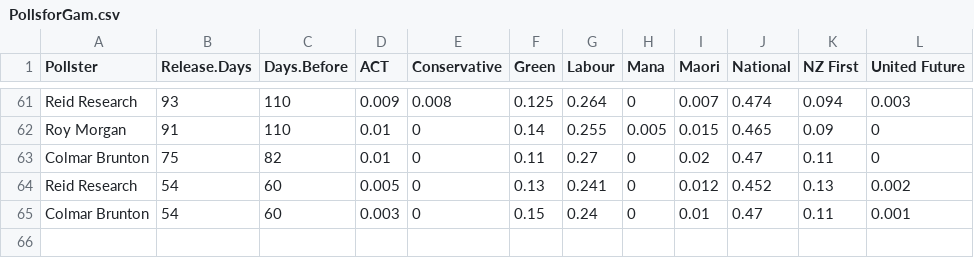
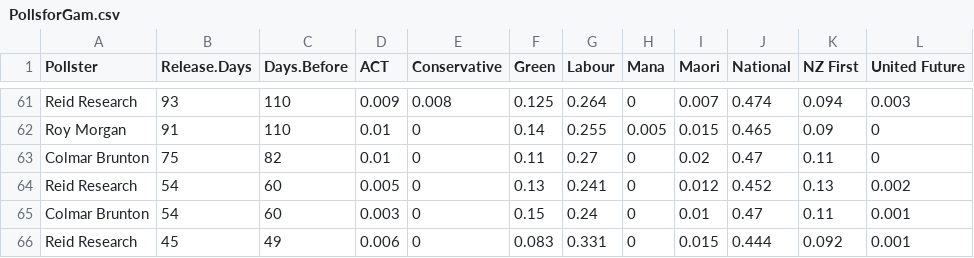
Before and after one commit to nzherald/nz-election-prediction, a CSV file: 2017 Simulation/2017 Simulation Project/PollsforGam.csv, drawn as a sheet; only a part is shown, gaps mark what is left out; the diff names each change by its address in the sheet, - before the commit and + after, or states it on an @@ line.

```diff
--- a/2017 Simulation/2017 Simulation Project/PollsforGam.csv
+++ b/2017 Simulation/2017 Simulation Project/PollsforGam.csv
+row 66: Reid Research | 45 | 49 | 0.006 | 0 | 0.083 | 0.331 | 0 | 0.015 | 0.444 | 0.092 | 0.001
```
Also changed, not shown: 2 other files.
